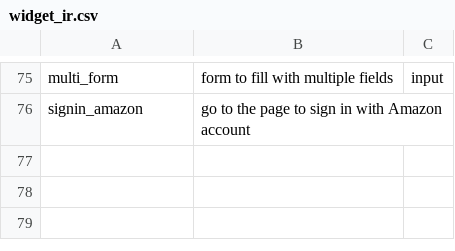
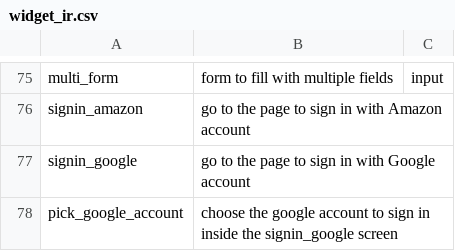
Before and after one commit to felicitia/UsageTesting-Repo, a CSV file: IR/widget_ir.csv, drawn as a sheet; only a part is shown, gaps mark what is left out; the diff names each change by its address in the sheet, - before the commit and + after, or states it on an @@ line.

Commit message:
Update widget_ir.csv

```diff
--- a/IR/widget_ir.csv
+++ b/IR/widget_ir.csv
+row 77: signin_google | go to the page to sign in with Google account
+row 78: pick_google_account | choose the google account to sign in inside the signin_google screen
```
